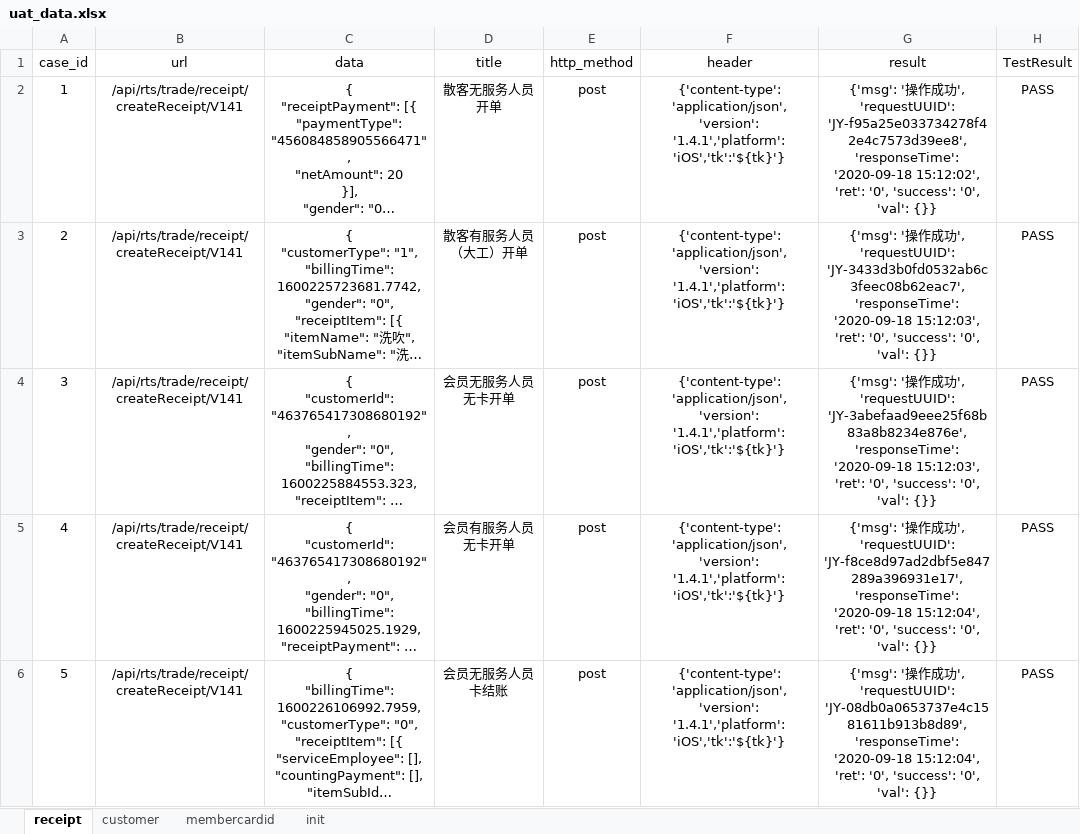
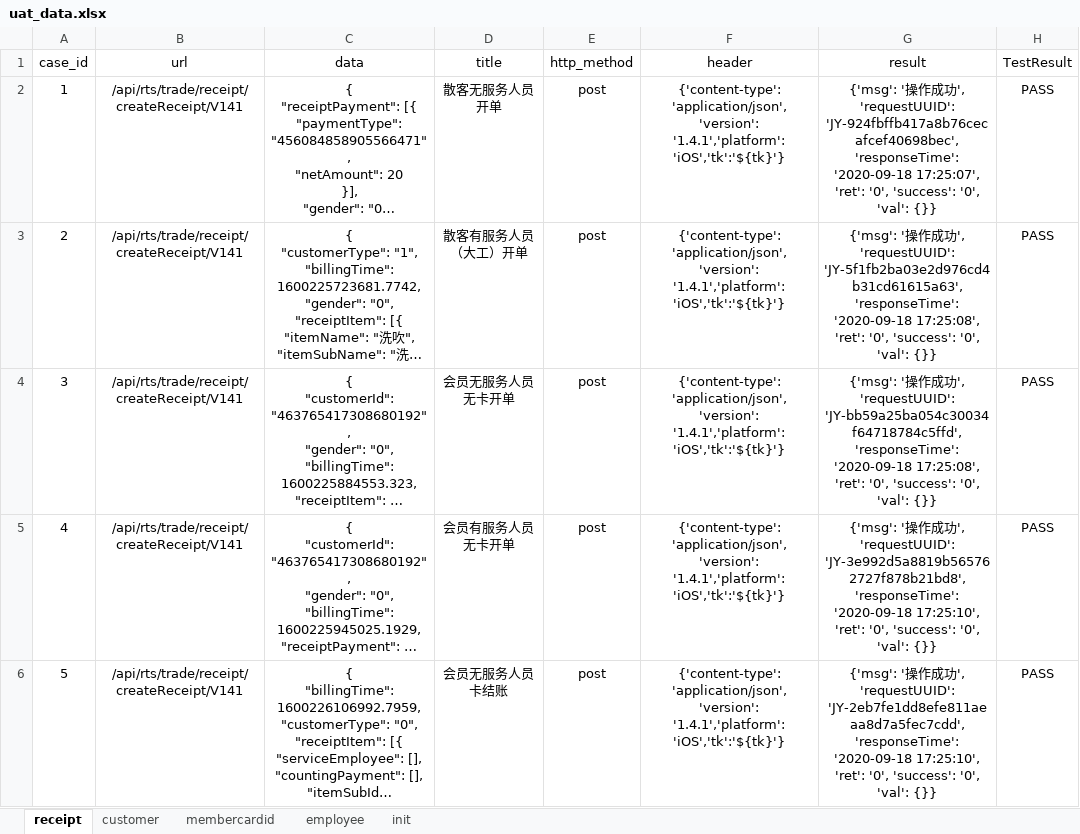
Before and after one commit to windy0122/RTS_Auto, an Excel workbook: test_data/uat_data.xlsx, sheet receipt, drawn as a sheet; only a part is shown; long unchanged cells end in …; values as stored, in another font and other column widths than the file's, no borders; the diff covers the shown part only; the diff names each change by its address in the sheet, - before the commit and + after, or states it on an @@ line.

```diff
--- a/test_data/uat_data.xlsx (sheet receipt)
+++ b/test_data/uat_data.xlsx (sheet receipt)
+sheet tab: employee
-G2 (result): …', 'requestUUID': 'JY-f95a25e033734278f42e4c7573d39ee8', 'responseTime': '2020-09-18 15:12:02', 'ret': '0',…
+G2 (result): …', 'requestUUID': 'JY-924fbffb417a8b76cecafcef40698bec', 'responseTime': '2020-09-18 17:25:07', 'ret': '0',…
-G3 (result): …', 'requestUUID': 'JY-3433d3b0fd0532ab6c3feec08b62eac7', 'responseTime': '2020-09-18 15:12:03', 'ret': '0',…
+G3 (result): …', 'requestUUID': 'JY-5f1fb2ba03e2d976cd4b31cd61615a63', 'responseTime': '2020-09-18 17:25:08', 'ret': '0',…
-G4 (result): …', 'requestUUID': 'JY-3abefaad9eee25f68b83a8b8234e876e', 'responseTime': '2020-09-18 15:12:03', 'ret': '0',…
+G4 (result): …', 'requestUUID': 'JY-bb59a25ba054c30034f64718784c5ffd', 'responseTime': '2020-09-18 17:25:08', 'ret': '0',…
-G5 (result): …', 'requestUUID': 'JY-f8ce8d97ad2dbf5e847289a396931e17', 'responseTime': '2020-09-18 15:12:04', 'ret': '0',…
+G5 (result): …', 'requestUUID': 'JY-3e992d5a8819b565762727f878b21bd8', 'responseTime': '2020-09-18 17:25:10', 'ret': '0',…
-G6 (result): …', 'requestUUID': 'JY-08db0a0653737e4c1581611b913b8d89', 'responseTime': '2020-09-18 15:12:04', 'ret': '0',…
+G6 (result): …', 'requestUUID': 'JY-2eb7fe1dd8efe811aeaa8d7a5fec7cdd', 'responseTime': '2020-09-18 17:25:10', 'ret': '0',…
```
Also changed, not shown: 5 edited cells elsewhere in this sheet, sheet init, sheet membercardid, sheet customer, test_data/test.xlsx, 16 other files.
